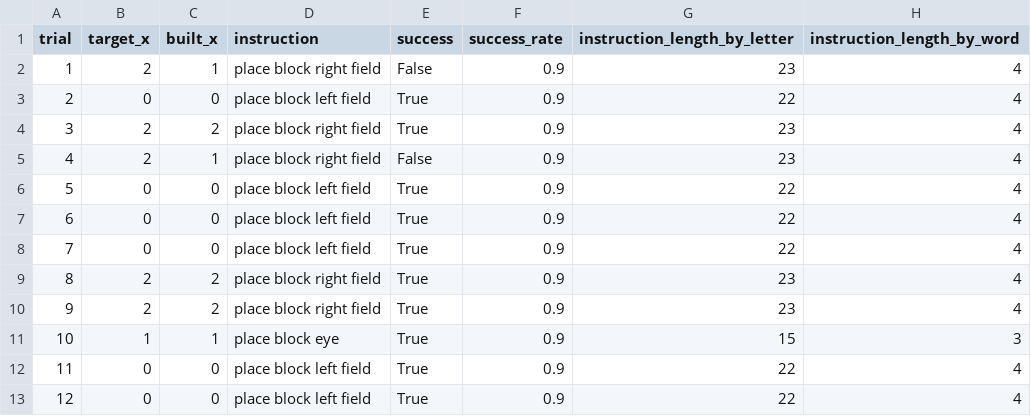
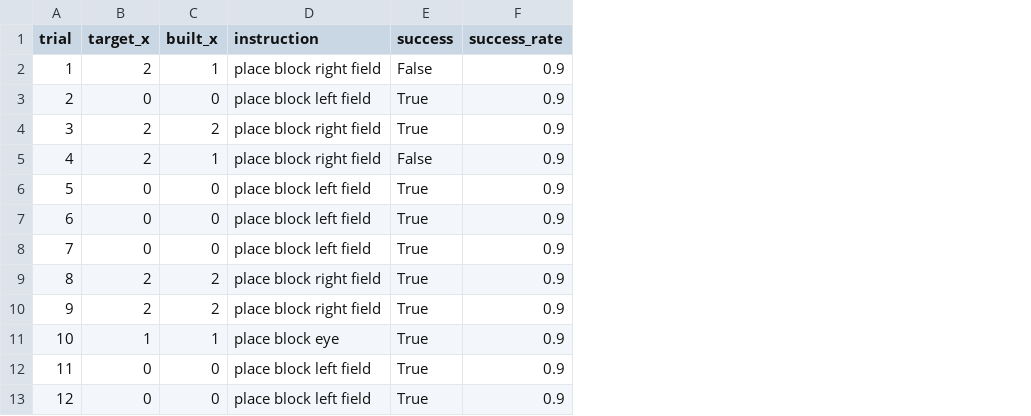
Before and after one commit to tamasnemethres/compositional_abstraction, a CSV file: data/results_100.csv, drawn as a sheet; only a part is shown; the diff names each change by its address in the sheet, - before the commit and + after, or states it on an @@ line.

```diff
--- a/data/results_100.csv
+++ b/data/results_100.csv
-column G (instruction_length_by_letter), rows 2-13: 23 | 22 | 23 | 23 | 22 | 22 | 22 | 23 | 23 | 15 | 22 | 22
-column H (instruction_length_by_word), rows 2-13: 4 | 4 | 4 | 4 | 4 | 4 | 4 | 4 | 4 | 3 | 4 | 4
```
Also changed, not shown: data/results_1000.csv, data/results_25.csv, 3 other files.
